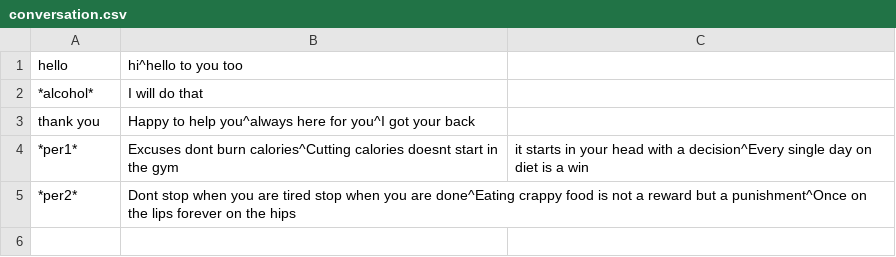
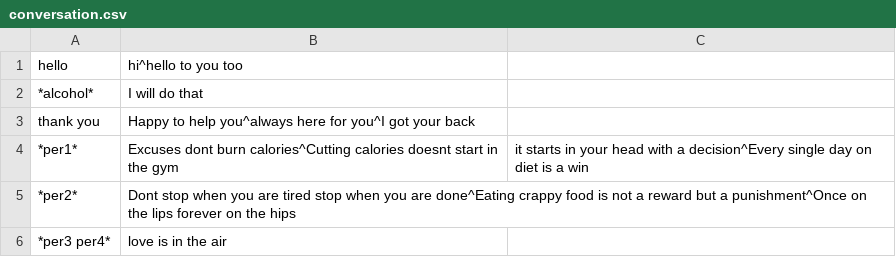
Before and after one commit to ruchir594/NatOS, a CSV file: Modules/MotivationBot/conversation.csv, drawn as a sheet.

```diff
--- a/Modules/MotivationBot/conversation.csv
+++ b/Modules/MotivationBot/conversation.csv
@@ -5 +5,2 @@ thank you,Happy to help you^always here for you^I got your back
 *per2*,Dont stop when you are tired stop when you are done^Eating crappy food is not a reward but a punishment^Once on the lips forever on the hips
+*per3 per4*,love is in the air
```
Also changed, not shown: 1 other file.
